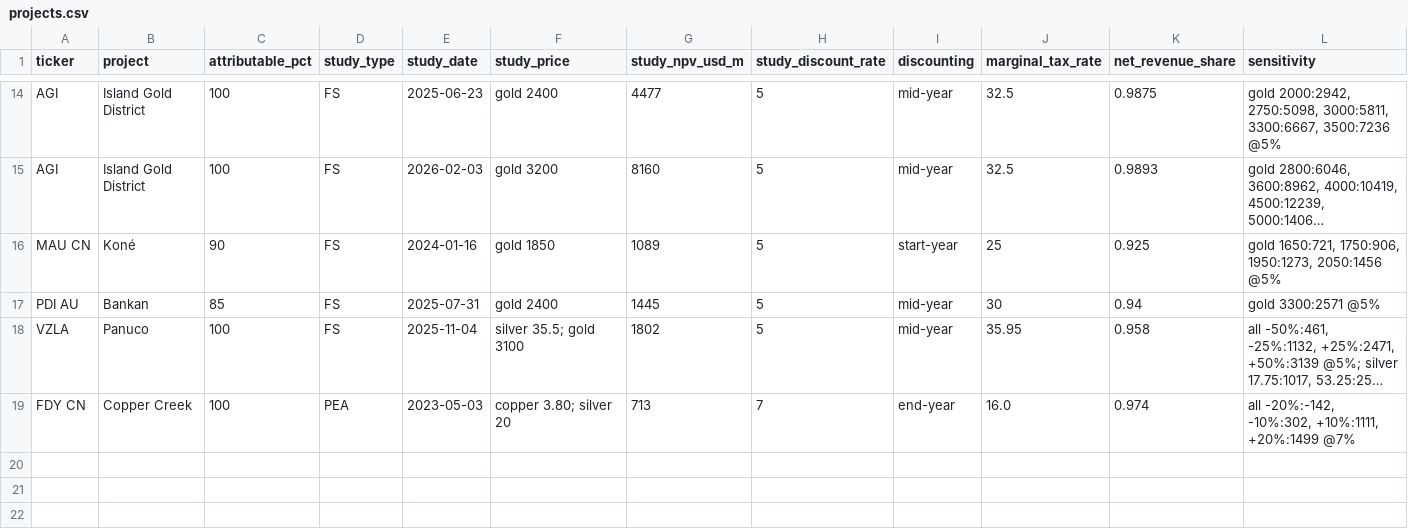
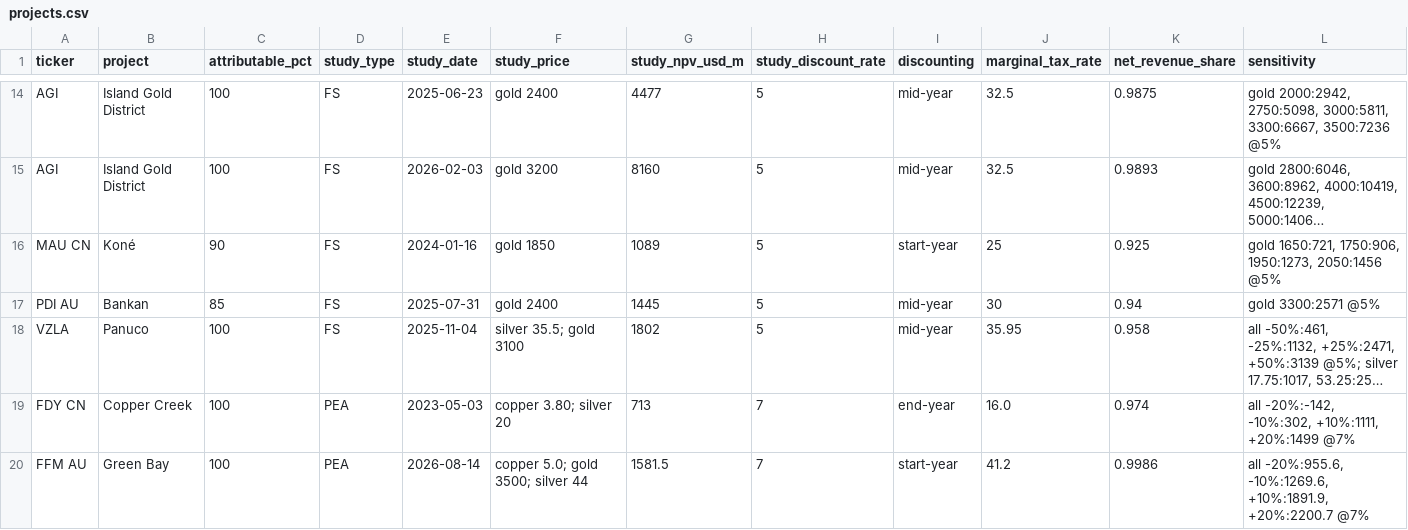
Before and after one commit to rmvw96-spec/mining-company-valuations, a CSV file: data/research/projects.csv, drawn as a sheet; only a part is shown, gaps mark what is left out; long unchanged cells end in …; rows hold the shown columns only; the diff names each change by its address in the sheet, - before the commit and + after, or states it on an @@ line.

Commit message:
Coverage studies: FireFly's Green Bay PEA recorded (C$ at the study's 1.35, prices by year, start-year discounting)

```diff
--- a/data/research/projects.csv
+++ b/data/research/projects.csv
+row 20: FFM AU | Green Bay | 100 | PEA | 2026-08-14 | copper 5.0; gold 3500; silver 44 | 1581.5 | 7 | start-year | 41.2 | 0.9986 | all -20%:955.6, -10%:1269.6, +10%:1891.9, +20%:2200.7 @7%
```
Also changed, not shown: data/research/coverage.csv, data/research/pnav_companies.csv, 2 other files.
